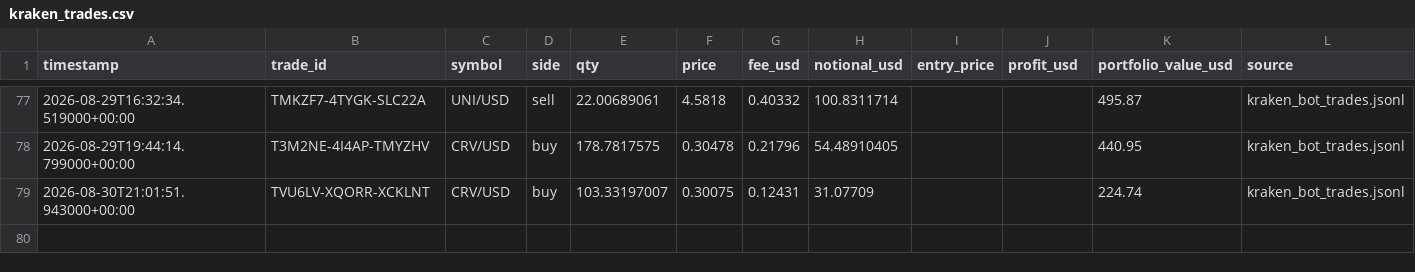
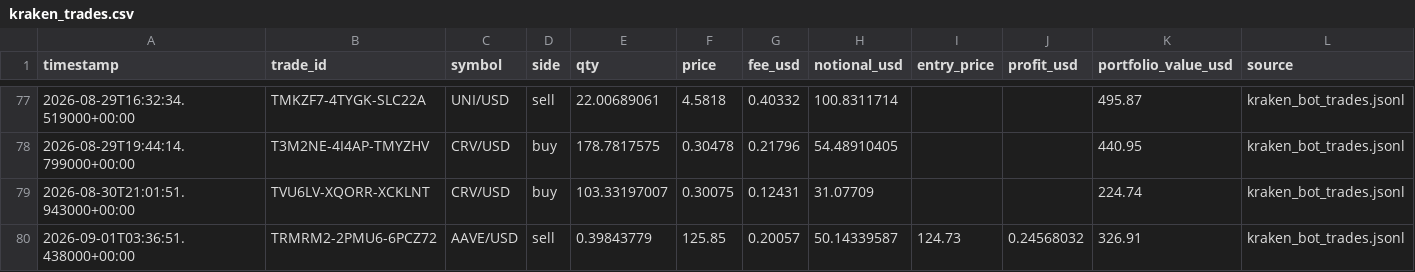
Before and after one commit to Bramsmit/Kraken-bot, a CSV file: data/kraken_trades.csv, drawn as a sheet; only a part is shown, gaps mark what is left out.

```diff
--- a/data/kraken_trades.csv
+++ b/data/kraken_trades.csv
@@ -79 +79,2 @@ timestamp,trade_id,symbol,side,qty,price,fee_usd,notional_usd,entry_price,profit
 2026-08-30T21:01:51.943000+00:00,TVU6LV-XQORR-XCKLNT,CRV/USD,buy,103.33197007,0.30075,0.12431,31.07709,,,224.74,kraken_bot_trades.jsonl
+2026-09-01T03:36:51.438000+00:00,TRMRM2-2PMU6-6PCZ72,AAVE/USD,sell,0.39843779,125.85,0.20057,50.14339587,124.73,0.24568032,326.91,kraken_bot_trades.jsonl
```
Also changed, not shown: 1 other file.
